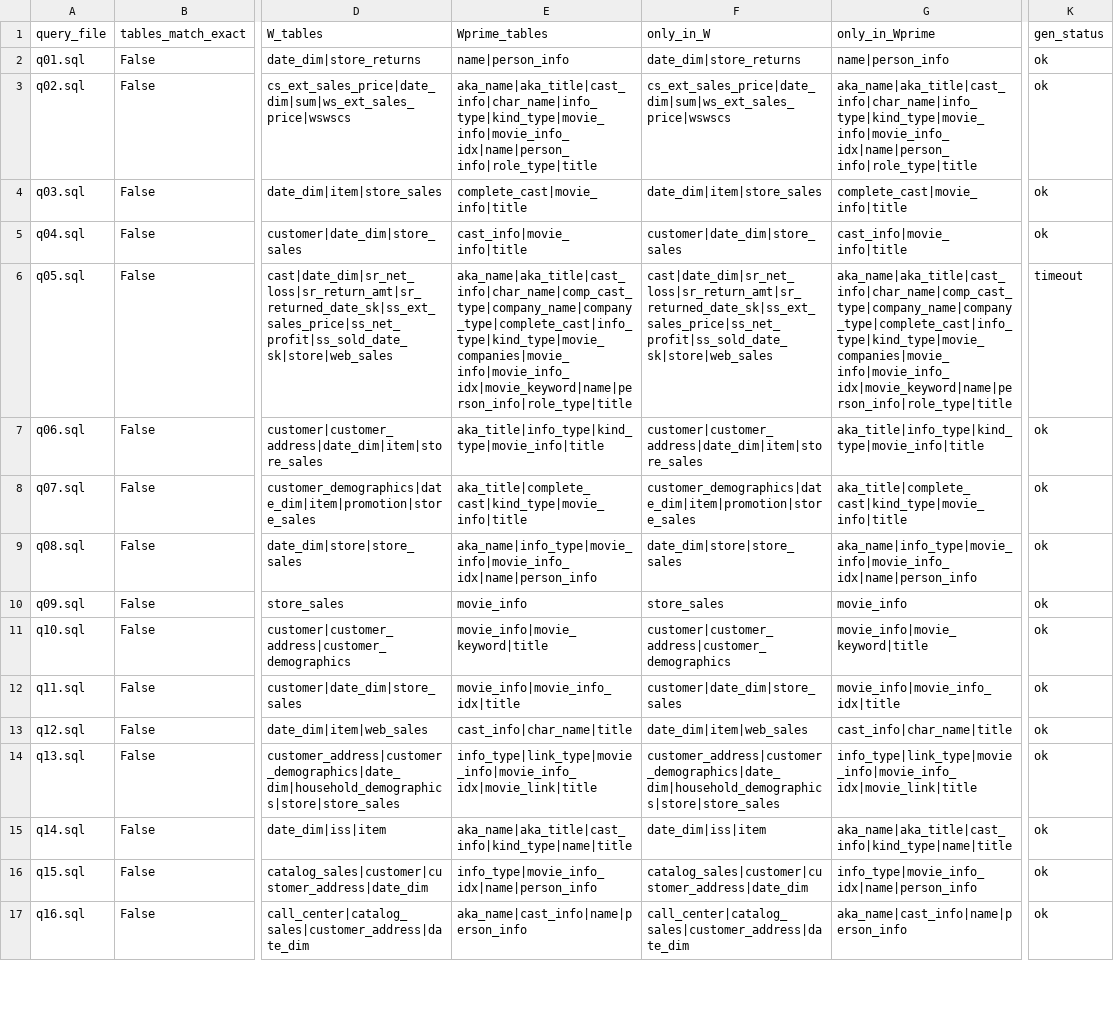
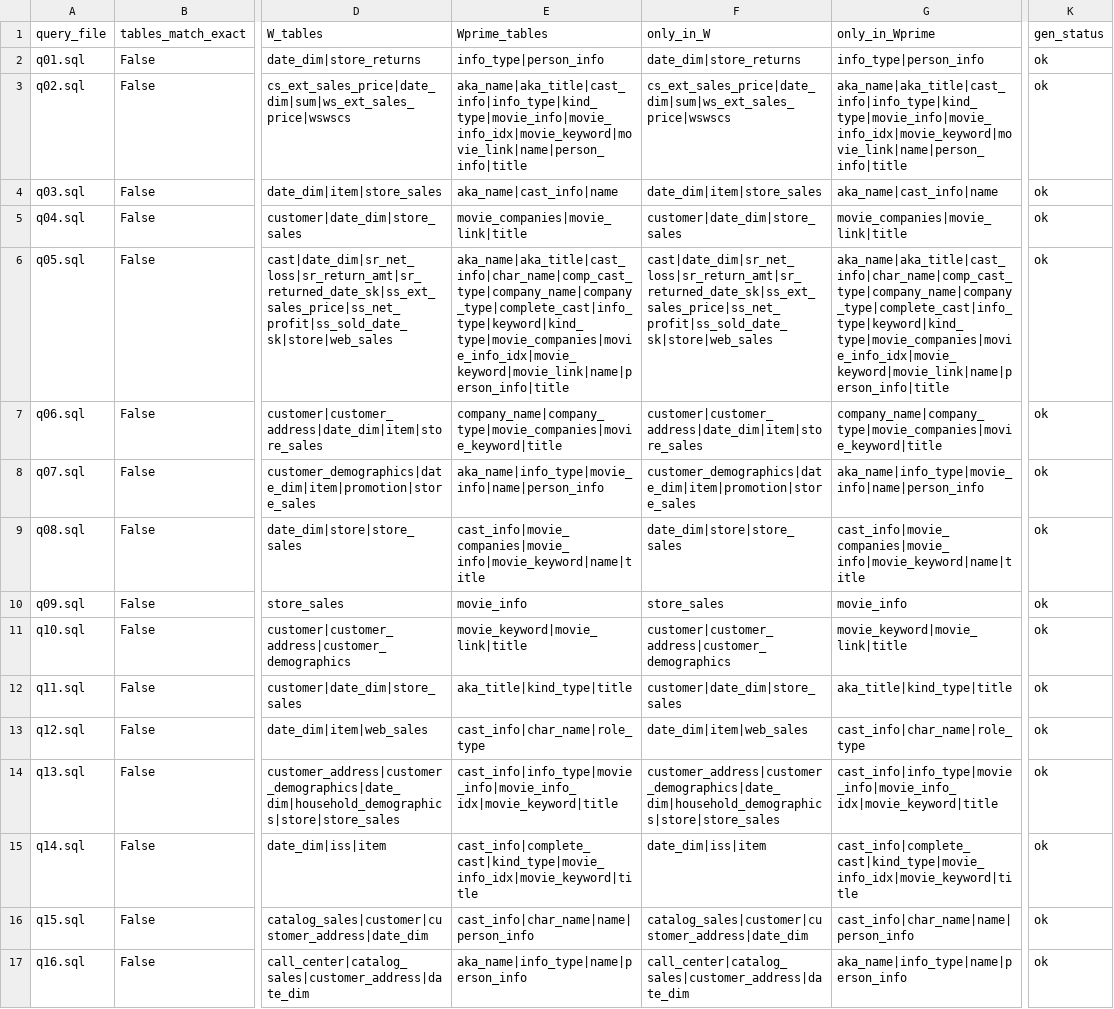
Before and after one commit to Yugverma17/Custom-Benchmark, a CSV file: experiments/tpcds_to_imdb/output/query_comparison.csv, drawn as a sheet; only a part is shown, gaps mark what is left out; the diff covers the shown part only; the diff names each change by its address in the sheet, - before the commit and + after, or states it on an @@ line.

Commit message:
Remove stale q-error and sizerank scorecards from before Redbench switch
qerror_detail.csv, qerror_summary.csv, and sizerank_comparison_scorecard.csv
were computed under the old generator and have no script left to regenerate
them under the current pipeline. Regenerated query_comparison_summary.csv
and per-experiment query_comparison.csv against the current W_prime results.

```diff
--- a/experiments/tpcds_to_imdb/output/query_comparison.csv
+++ b/experiments/tpcds_to_imdb/output/query_comparison.csv
-E2 (Wprime_tables): name|person_info
+E2 (Wprime_tables): info_type|person_info
-G2 (only_in_Wprime): name|person_info
+G2 (only_in_Wprime): info_type|person_info
-E3 (Wprime_tables): aka_name|aka_title|cast_info|char_name|info_type|kind_type|movie_info|movie_info_idx|name|person_info|role_type|title
+E3 (Wprime_tables): aka_name|aka_title|cast_info|info_type|kind_type|movie_info|movie_info_idx|movie_keyword|movie_link|name|person_info|title
-G3 (only_in_Wprime): aka_name|aka_title|cast_info|char_name|info_type|kind_type|movie_info|movie_info_idx|name|person_info|role_type|title
+G3 (only_in_Wprime): aka_name|aka_title|cast_info|info_type|kind_type|movie_info|movie_info_idx|movie_keyword|movie_link|name|person_info|title
-E4 (Wprime_tables): complete_cast|movie_info|title
+E4 (Wprime_tables): aka_name|cast_info|name
-G4 (only_in_Wprime): complete_cast|movie_info|title
+G4 (only_in_Wprime): aka_name|cast_info|name
-E5 (Wprime_tables): cast_info|movie_info|title
+E5 (Wprime_tables): movie_companies|movie_link|title
-G5 (only_in_Wprime): cast_info|movie_info|title
+G5 (only_in_Wprime): movie_companies|movie_link|title
-E6 (Wprime_tables): aka_name|aka_title|cast_info|char_name|comp_cast_type|company_name|company_type|complete_cast|info_type|kind_type|movie_companies|movie_info|movie_info_idx|movie_keyword|name|person_info|role_type|title
+E6 (Wprime_tables): aka_name|aka_title|cast_info|char_name|comp_cast_type|company_name|company_type|complete_cast|info_type|keyword|kind_type|movie_companies|movie_info_idx|movie_keyword|movie_link|name|person_info|title
-G6 (only_in_Wprime): aka_name|aka_title|cast_info|char_name|comp_cast_type|company_name|company_type|complete_cast|info_type|kind_type|movie_companies|movie_info|movie_info_idx|movie_keyword|name|person_info|role_type|title
+G6 (only_in_Wprime): aka_name|aka_title|cast_info|char_name|comp_cast_type|company_name|company_type|complete_cast|info_type|keyword|kind_type|movie_companies|movie_info_idx|movie_keyword|movie_link|name|person_info|title
-K6 (gen_status): timeout
+K6 (gen_status): ok
-E7 (Wprime_tables): aka_title|info_type|kind_type|movie_info|title
+E7 (Wprime_tables): company_name|company_type|movie_companies|movie_keyword|title
-G7 (only_in_Wprime): aka_title|info_type|kind_type|movie_info|title
+G7 (only_in_Wprime): company_name|company_type|movie_companies|movie_keyword|title
-E8 (Wprime_tables): aka_title|complete_cast|kind_type|movie_info|title
+E8 (Wprime_tables): aka_name|info_type|movie_info|name|person_info
-G8 (only_in_Wprime): aka_title|complete_cast|kind_type|movie_info|title
+G8 (only_in_Wprime): aka_name|info_type|movie_info|name|person_info
-E9 (Wprime_tables): aka_name|info_type|movie_info|movie_info_idx|name|person_info
+E9 (Wprime_tables): cast_info|movie_companies|movie_info|movie_keyword|name|title
-G9 (only_in_Wprime): aka_name|info_type|movie_info|movie_info_idx|name|person_info
+G9 (only_in_Wprime): cast_info|movie_companies|movie_info|movie_keyword|name|title
-E11 (Wprime_tables): movie_info|movie_keyword|title
+E11 (Wprime_tables): movie_keyword|movie_link|title
-G11 (only_in_Wprime): movie_info|movie_keyword|title
+G11 (only_in_Wprime): movie_keyword|movie_link|title
-E12 (Wprime_tables): movie_info|movie_info_idx|title
+E12 (Wprime_tables): aka_title|kind_type|title
-G12 (only_in_Wprime): movie_info|movie_info_idx|title
+G12 (only_in_Wprime): aka_title|kind_type|title
-E13 (Wprime_tables): cast_info|char_name|title
+E13 (Wprime_tables): cast_info|char_name|role_type
-G13 (only_in_Wprime): cast_info|char_name|title
+G13 (only_in_Wprime): cast_info|char_name|role_type
-E14 (Wprime_tables): info_type|link_type|movie_info|movie_info_idx|movie_link|title
+E14 (Wprime_tables): cast_info|info_type|movie_info|movie_info_idx|movie_keyword|title
-G14 (only_in_Wprime): info_type|link_type|movie_info|movie_info_idx|movie_link|title
+G14 (only_in_Wprime): cast_info|info_type|movie_info|movie_info_idx|movie_keyword|title
-E15 (Wprime_tables): aka_name|aka_title|cast_info|kind_type|name|title
+E15 (Wprime_tables): cast_info|complete_cast|kind_type|movie_info_idx|movie_keyword|title
-G15 (only_in_Wprime): aka_name|aka_title|cast_info|kind_type|name|title
+G15 (only_in_Wprime): cast_info|complete_cast|kind_type|movie_info_idx|movie_keyword|title
-E16 (Wprime_tables): info_type|movie_info_idx|name|person_info
+E16 (Wprime_tables): cast_info|char_name|name|person_info
-G16 (only_in_Wprime): info_type|movie_info_idx|name|person_info
+G16 (only_in_Wprime): cast_info|char_name|name|person_info
-E17 (Wprime_tables): aka_name|cast_info|name|person_info
+E17 (Wprime_tables): aka_name|info_type|name|person_info
-G17 (only_in_Wprime): aka_name|cast_info|name|person_info
+G17 (only_in_Wprime): aka_name|info_type|name|person_info
```
Also changed, not shown: 155 edited cells elsewhere in this file, experiments/imdb_to_imdb/output/query_comparison.csv, experiments/imdb_to_tpcds/output/query_comparison.csv, 10 other files.
